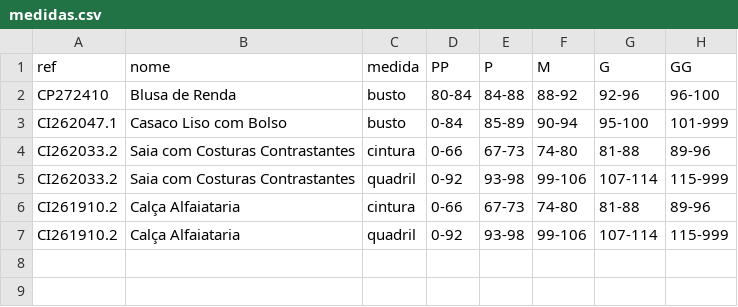
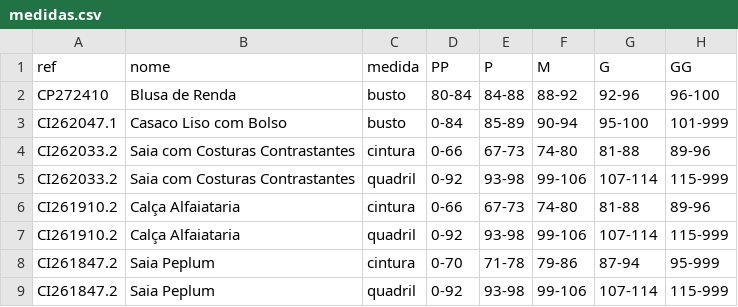
Before and after one commit to joaobressann-lab/medidas-carlota, a CSV file: medidas.csv, drawn as a sheet.

Commit message:
Add CI261847.2 Saia Peplum (cintura elastica 5.4 + quadril 5.2)

```diff
--- a/medidas.csv
+++ b/medidas.csv
@@ -7 +7,3 @@ CI261910.2;Calça Alfaiataria;cintura;0-66;67-73;74-80;81-88;89-96
 CI261910.2;Calça Alfaiataria;quadril;0-92;93-98;99-106;107-114;115-999
+CI261847.2;Saia Peplum;cintura;0-70;71-78;79-86;87-94;95-999
+CI261847.2;Saia Peplum;quadril;0-92;93-98;99-106;107-114;115-999
```
